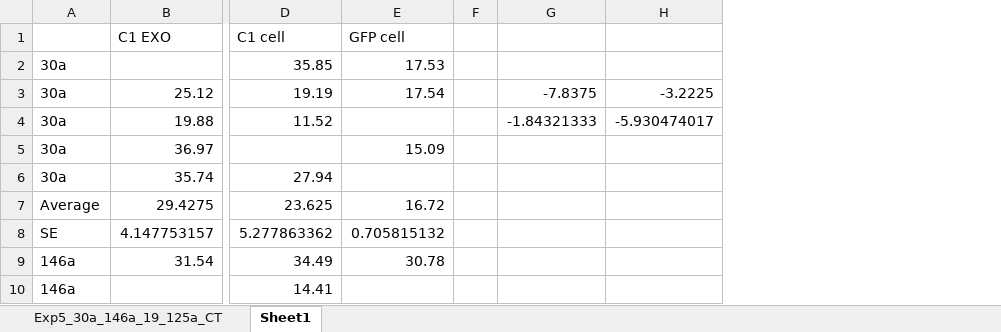
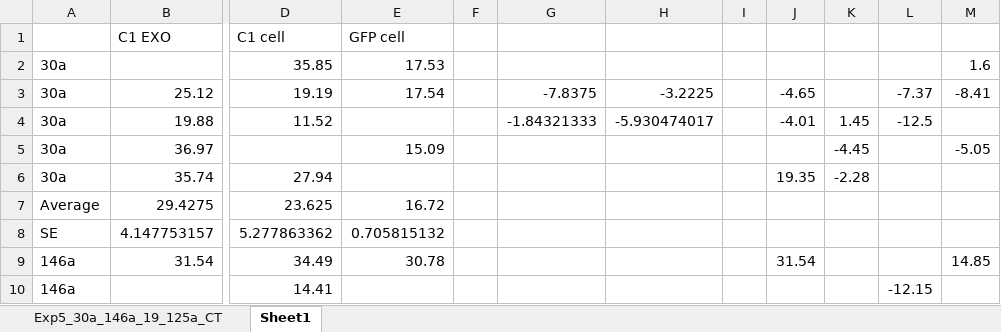
Before and after one commit to HarleyRobinson/Honours2, an Excel workbook: Data/PCR/Exp5_30a_146a_19_125a_CT.xlsx, sheet Sheet1, drawn as a sheet; only a part is shown, gaps mark what is left out; values as stored, in another font and other column widths than the file's, no borders; charts and pictures not drawn; the diff names each change by its address in the sheet, - before the commit and + after, or states it on an @@ line.

```diff
--- a/Data/PCR/Exp5_30a_146a_19_125a_CT.xlsx (sheet Sheet1)
+++ b/Data/PCR/Exp5_30a_146a_19_125a_CT.xlsx (sheet Sheet1)
+column I, empty
+column J, rows 3-9: -4.65 | -4.01 |  | 19.35 |  |  | 31.54
+column K, rows 4-6: 1.45 | -4.45 | -2.28
+column L, rows 3-10: -7.37 | -12.5 |  |  |  |  |  | -12.15
+column M, rows 2-9: 1.6 | -8.41 |  | -5.05 |  |  |  | 14.85
```
Also changed, not shown: charts or pictures, Data/PCR/EXP8_30a_125a_574_125CT.xlsx, Data/PCR/Exp3_363_125a_30aCT.xlsx, 15 other files.
